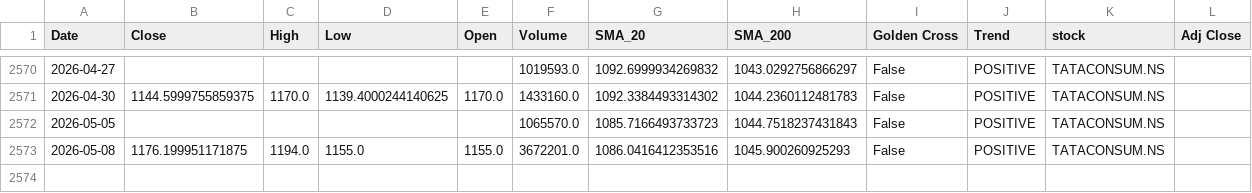
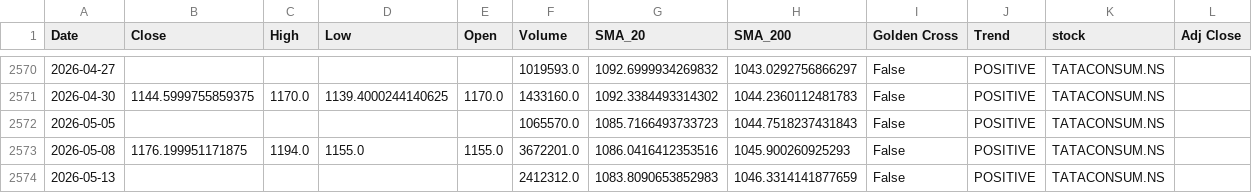
Before and after one commit to sohamdeshpande/nifty-analysis, a CSV file: data/TATACONSUM.NS.csv, drawn as a sheet; only a part is shown, gaps mark what is left out.

```diff
--- a/data/TATACONSUM.NS.csv
+++ b/data/TATACONSUM.NS.csv
@@ -2573 +2573,2 @@ Date,Close,High,Low,Open,Volume,SMA_20,SMA_200,Golden Cross,Trend,stock,Adj Clos
 2026-05-08,1176.199951171875,1194.0,1155.0,1155.0,3672201.0,1086.0416412353516,1045.900260925293,False,POSITIVE,TATACONSUM.NS,
+2026-05-13,,,,,2412312.0,1083.8090653852983,1046.3314141877659,False,POSITIVE,TATACONSUM.NS,
```
Also changed, not shown: data/ADANIPORTS.NS.csv, data/BHARTIARTL.NS.csv, 46 other files.
